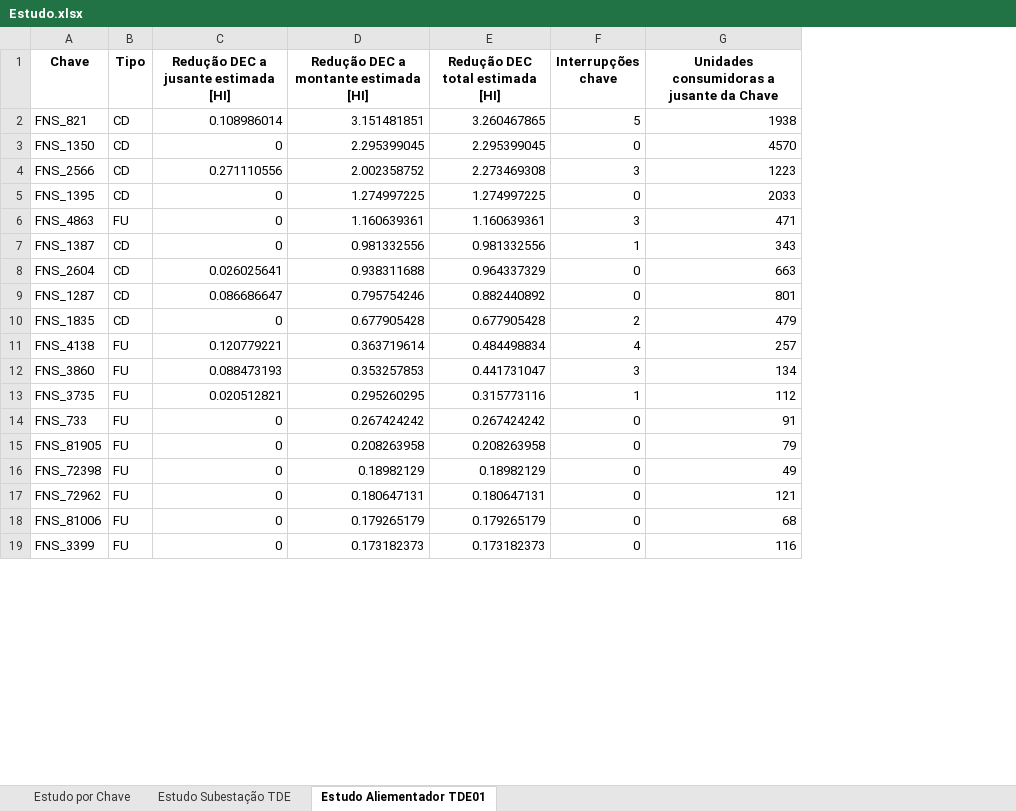
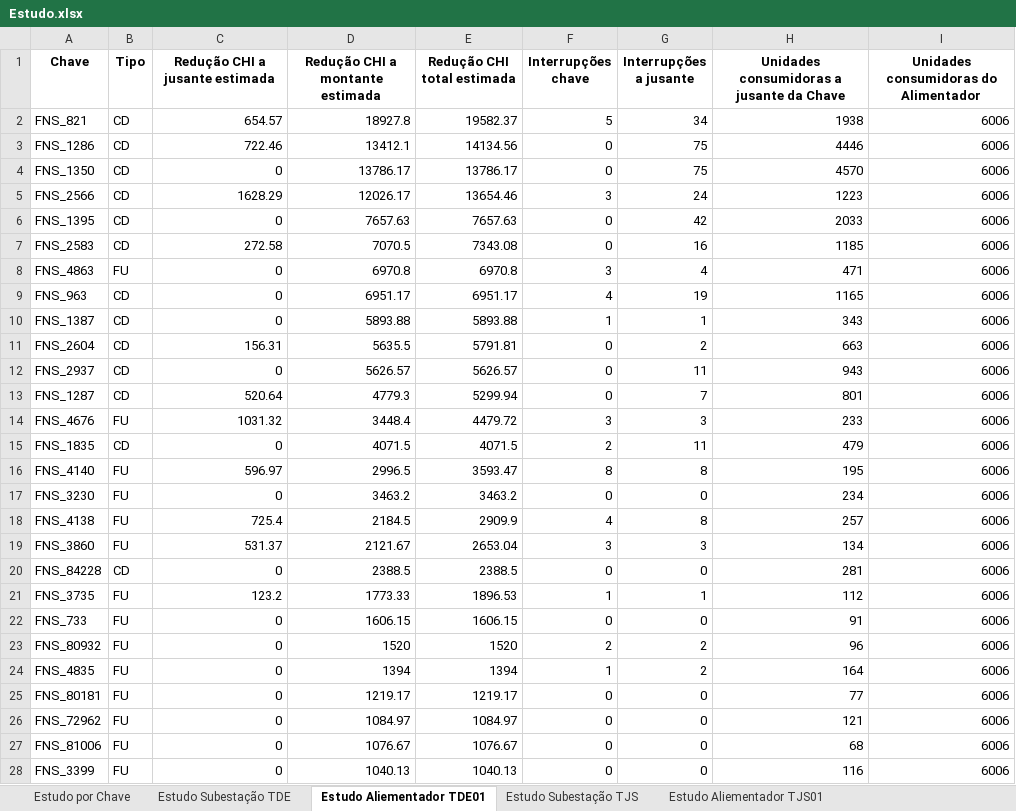
Before and after one commit to RuanBritzke/Ferramenta-DEC-FEC, an Excel workbook: Estudo.xlsx, sheet Estudo Aliementador TDE01, drawn as a sheet; only a part is shown; values as stored, in another font and other column widths than the file's, no borders; removed rows and columns are numbered as before the commit, all else as after; the diff covers the shown part only; the diff names each change by its address in the sheet, - before the commit and + after, or states it on an @@ line.

```diff
--- a/Estudo.xlsx (sheet Estudo Aliementador TDE01)
+++ b/Estudo.xlsx (sheet Estudo Aliementador TDE01)
+sheet tab: Estudo Subestação TJS
+sheet tab: Estudo Aliementador TJS01
-column D, rows 1-15: Redução DEC a montante estimada [HI] | 3.151481851 | 2.295399045 | 2.002358752 | 1.274997225 | 1.160639361 | 0.981332556 | 0.938311688 | 0.795754246 | 0.677905428 | 0.363719614 | 0.353257853 | 0.295260295 | 0.267424242 | 0.208263958; rows 17-19: 0.180647131 | 0.179265179 | 0.173182373
-column E (Redução DEC total estimada [HI]), rows 2-15: 3.260467865 | 2.295399045 | 2.273469308 | 1.274997225 | 1.160639361 | 0.981332556 | 0.964337329 | 0.882440892 | 0.677905428 | 0.484498834 | 0.441731047 | 0.315773116 | 0.267424242 | 0.208263958; rows 17-19: 0.180647131 | 0.179265179 | 0.173182373
+column D (Redução CHI a montante estimada), row 2: 18927.8; rows 4-6: 13786.17 | 12026.17 | 7657.63; row 8: 6970.8; rows 10-11: 5893.88 | 5635.5; row 13: 4779.3; row 15: 4071.5; rows 18-19: 2184.5 | 2121.67; rows 21-22: 1773.33 | 1606.15; rows 25-28: 1219.17 | 1084.97 | 1076.67 | 1040.13
+column E (Redução CHI total estimada), row 2: 19582.37; rows 4-6: 13786.17 | 13654.46 | 7657.63; row 8: 6970.8; rows 10-11: 5893.88 | 5791.81; row 13: 5299.94; row 15: 4071.5; rows 18-19: 2909.9 | 2653.04; rows 21-22: 1896.53 | 1606.15; rows 25-28: 1219.17 | 1084.97 | 1076.67 | 1040.13
+column G (Interrupções a jusante), row 2: 34; rows 4-6: 75 | 24 | 42; row 8: 4; rows 10-11: 1 | 2; row 13: 7; row 15: 11; rows 18-19: 8 | 3; rows 21-22: 1 | 0; rows 25-28: all 0
+column I, rows 1-2: Unidades consumidoras do Alimentador | 6006; rows 4-6: all 6006; row 8: 6006; rows 10-11: 6006 | 6006; row 13: 6006; row 15: 6006; rows 18-19: 6006 | 6006; rows 21-22: 6006 | 6006; rows 25-28: all 6006
-C1: Redução DEC a jusante estimada [HI]
+C1: Redução CHI a jusante estimada
-C2 (Redução CHI a jusante estimada): 0.108986014
+C2 (Redução CHI a jusante estimada): 654.57
+row 3: FNS_1286 | CD | 722.46 | 13412.1 | 14134.56 | 0 | 75 | 4446 | 6006
-C5 (Redução CHI a jusante estimada): 0.271110556
+C5 (Redução CHI a jusante estimada): 1628.29
+row 7: FNS_2583 | CD | 272.58 | 7070.5 | 7343.08 | 0 | 16 | 1185 | 6006
+row 9: FNS_963 | CD | 0 | 6951.17 | 6951.17 | 4 | 19 | 1165 | 6006
-C11 (Redução CHI a jusante estimada): 0.026025641
+C11 (Redução CHI a jusante estimada): 156.31
+row 12: FNS_2937 | CD | 0 | 5626.57 | 5626.57 | 0 | 11 | 943 | 6006
-C13 (Redução CHI a jusante estimada): 0.086686647
+C13 (Redução CHI a jusante estimada): 520.64
+row 14: FNS_4676 | FU | 1031.32 | 3448.4 | 4479.72 | 3 | 3 | 233 | 6006
+row 16: FNS_4140 | FU | 596.97 | 2996.5 | 3593.47 | 8 | 8 | 195 | 6006
+row 17: FNS_3230 | FU | 0 | 3463.2 | 3463.2 | 0 | 0 | 234 | 6006
-C18 (Redução CHI a jusante estimada): 0.120779221
+C18 (Redução CHI a jusante estimada): 725.4
-C19 (Redução CHI a jusante estimada): 0.088473193
+C19 (Redução CHI a jusante estimada): 531.37
+row 20: FNS_84228 | CD | 0 | 2388.5 | 2388.5 | 0 | 0 | 281 | 6006
-C21 (Redução CHI a jusante estimada): 0.020512821
+C21 (Redução CHI a jusante estimada): 123.2
+row 23: FNS_80932 | FU | 0 | 1520 | 1520 | 2 | 2 | 96 | 6006
+row 24: FNS_4835 | FU | 0 | 1394 | 1394 | 1 | 2 | 164 | 6006
-A25 (Chave): FNS_81905
+A25 (Chave): FNS_80181
-H25: 79
+H25: 77
-row 16: FNS_72398 | FU | 0 | 0.18982129 | 0.18982129 | 0 | 49
```
Also changed, not shown: 15 added rows, 3 removed rows, 1 moved row and 6 edited cells elsewhere in this sheet, sheet Estudo Subestação TDE, sheet Estudo por Chave, 4 other files.
